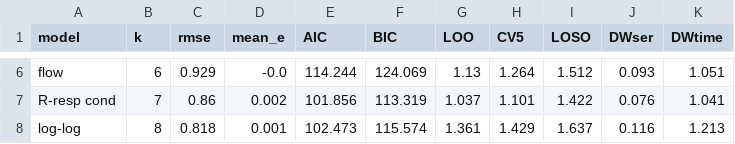
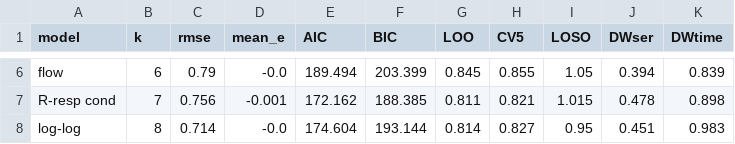
Before and after one commit to smicha7/ws-thermal-data, a CSV file: figures/results-2026-10-22/steady-compare.csv, drawn as a sheet; only a part is shown, gaps mark what is left out; the diff covers the shown part only; the diff names each change by its address in the sheet, - before the commit and + after, or states it on an @@ line.

```diff
--- a/figures/results-2026-10-22/steady-compare.csv
+++ b/figures/results-2026-10-22/steady-compare.csv
-C6 (rmse): 0.929
+C6 (rmse): 0.79
-E6 (AIC): 114.244
+E6 (AIC): 189.494
-F6 (BIC): 124.069
+F6 (BIC): 203.399
-G6 (LOO): 1.13
+G6 (LOO): 0.845
-H6 (CV5): 1.264
+H6 (CV5): 0.855
-I6 (LOSO): 1.512
+I6 (LOSO): 1.05
-J6 (DWser): 0.093
+J6 (DWser): 0.394
-K6 (DWtime): 1.051
+K6 (DWtime): 0.839
-C7 (rmse): 0.86
+C7 (rmse): 0.756
-D7 (mean_e): 0.002
+D7 (mean_e): -0.001
-E7 (AIC): 101.856
+E7 (AIC): 172.162
-F7 (BIC): 113.319
+F7 (BIC): 188.385
-G7 (LOO): 1.037
+G7 (LOO): 0.811
-H7 (CV5): 1.101
+H7 (CV5): 0.821
-I7 (LOSO): 1.422
+I7 (LOSO): 1.015
-J7 (DWser): 0.076
+J7 (DWser): 0.478
-K7 (DWtime): 1.041
+K7 (DWtime): 0.898
-C8 (rmse): 0.818
+C8 (rmse): 0.714
-D8 (mean_e): 0.001
+D8 (mean_e): -0.0
-E8 (AIC): 102.473
+E8 (AIC): 174.604
-F8 (BIC): 115.574
+F8 (BIC): 193.144
-G8 (LOO): 1.361
+G8 (LOO): 0.814
-H8 (CV5): 1.429
+H8 (CV5): 0.827
-I8 (LOSO): 1.637
+I8 (LOSO): 0.95
-J8 (DWser): 0.116
+J8 (DWser): 0.451
-K8 (DWtime): 1.213
+K8 (DWtime): 0.983
```
Also changed, not shown: 135 edited cells elsewhere in this file, figures/results-2026-10-22/steady-points.csv, figures/results-2026-10-22/steady-residuals.csv, 28 other files.
